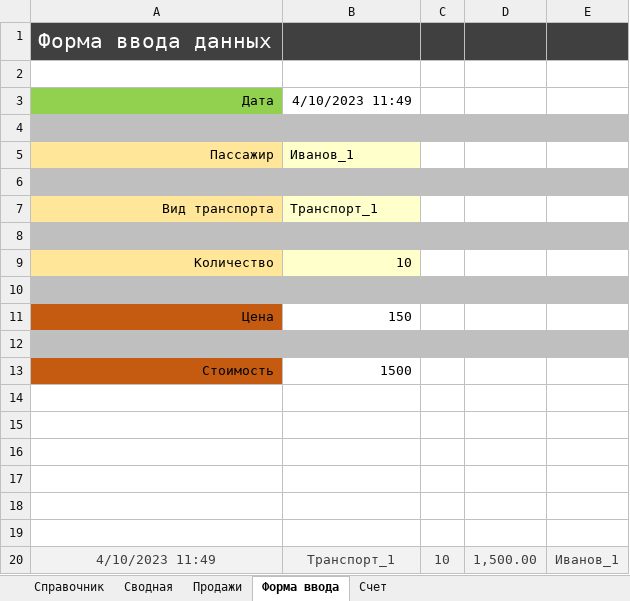
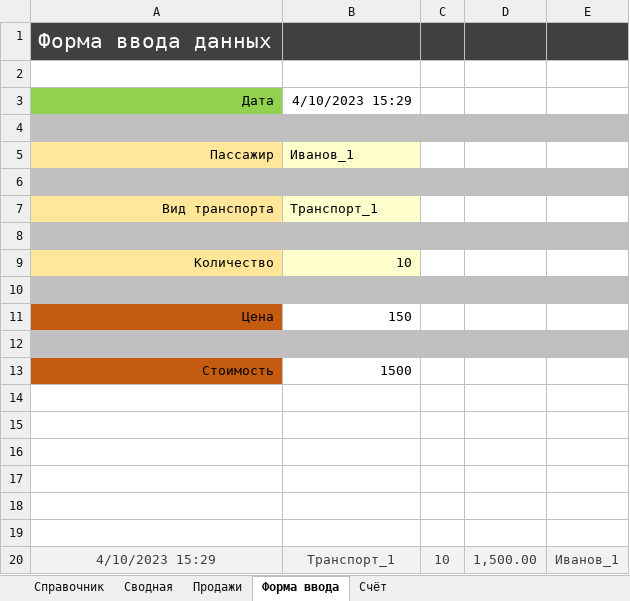
Before and after one commit to DAYIAWAN/Course-at-GB, an Excel workbook: myCourses/DataBases/Transport_DataBase.xlsm, sheet Форма ввода, drawn as a sheet; values as stored, in another font and other column widths than the file's, no borders; the diff names each change by its address in the sheet, - before the commit and + after, or states it on an @@ line.

```diff
--- a/myCourses/DataBases/Transport_DataBase.xlsm (sheet Форма ввода)
+++ b/myCourses/DataBases/Transport_DataBase.xlsm (sheet Форма ввода)
-sheet tab: Счет
+sheet tab: Счёт
-B3: 4/10/2023 11:49
+B3: 4/10/2023 15:29
-A20: 4/10/2023 11:49
+A20: 4/10/2023 15:29
```
Also changed, not shown: sheet Счёт.
